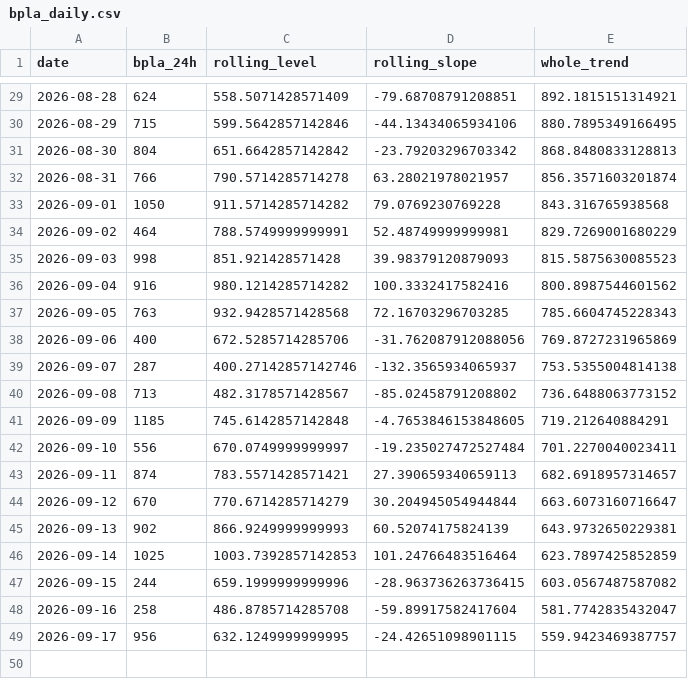
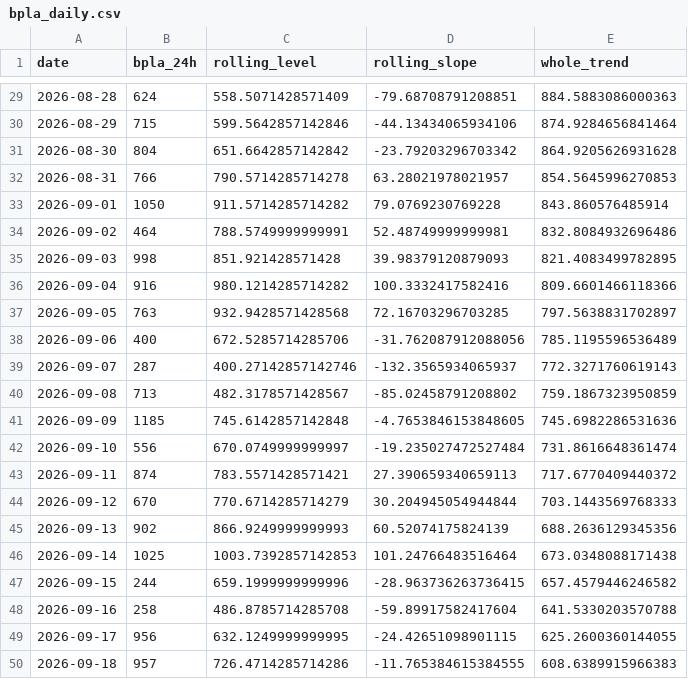
Before and after one commit to ImJustTry/bpla-mo-stats, a CSV file: data/bpla_daily.csv, drawn as a sheet; only a part is shown, gaps mark what is left out; the diff covers the shown part only.

```diff
--- a/data/bpla_daily.csv
+++ b/data/bpla_daily.csv
@@ -29,21 +29,22 @@
-2026-08-28,624,558.5071428571409,-79.68708791208851,892.1815151314921
-2026-08-29,715,599.5642857142846,-44.13434065934106,880.7895349166495
-2026-08-30,804,651.6642857142842,-23.79203296703342,868.8480833128813
-2026-08-31,766,790.5714285714278,63.28021978021957,856.3571603201874
-2026-09-01,1050,911.5714285714282,79.0769230769228,843.316765938568
-2026-09-02,464,788.5749999999991,52.48749999999981,829.7269001680229
-2026-09-03,998,851.921428571428,39.98379120879093,815.5875630085523
-2026-09-04,916,980.1214285714282,100.3332417582416,800.8987544601562
-2026-09-05,763,932.9428571428568,72.16703296703285,785.6604745228343
-2026-09-06,400,672.5285714285706,-31.762087912088056,769.8727231965869
-2026-09-07,287,400.27142857142746,-132.3565934065937,753.5355004814138
-2026-09-08,713,482.3178571428567,-85.02458791208802,736.6488063773152
-2026-09-09,1185,745.6142857142848,-4.7653846153848605,719.212640884291
-2026-09-10,556,670.0749999999997,-19.235027472527484,701.2270040023411
-2026-09-11,874,783.5571428571421,27.390659340659113,682.6918957314657
-2026-09-12,670,770.6714285714279,30.204945054944844,663.6073160716647
-2026-09-13,902,866.9249999999993,60.52074175824139,643.9732650229381
-2026-09-14,1025,1003.7392857142853,101.24766483516464,623.7897425852859
-2026-09-15,244,659.1999999999996,-28.963736263736415,603.0567487587082
-2026-09-16,258,486.8785714285708,-59.89917582417604,581.7742835432047
-2026-09-17,956,632.1249999999995,-24.42651098901115,559.9423469387757
+2026-08-28,624,558.5071428571409,-79.68708791208851,884.5883086000363
+2026-08-29,715,599.5642857142846,-44.13434065934106,874.9284656841464
+2026-08-30,804,651.6642857142842,-23.79203296703342,864.9205626931628
+2026-08-31,766,790.5714285714278,63.28021978021957,854.5645996270853
+2026-09-01,1050,911.5714285714282,79.0769230769228,843.860576485914
+2026-09-02,464,788.5749999999991,52.48749999999981,832.8084932696486
+2026-09-03,998,851.921428571428,39.98379120879093,821.4083499782895
+2026-09-04,916,980.1214285714282,100.3332417582416,809.6601466118366
+2026-09-05,763,932.9428571428568,72.16703296703285,797.5638831702897
+2026-09-06,400,672.5285714285706,-31.762087912088056,785.1195596536489
+2026-09-07,287,400.27142857142746,-132.3565934065937,772.3271760619143
+2026-09-08,713,482.3178571428567,-85.02458791208802,759.1867323950859
+2026-09-09,1185,745.6142857142848,-4.7653846153848605,745.6982286531636
+2026-09-10,556,670.0749999999997,-19.235027472527484,731.8616648361474
+2026-09-11,874,783.5571428571421,27.390659340659113,717.6770409440372
+2026-09-12,670,770.6714285714279,30.204945054944844,703.1443569768333
+2026-09-13,902,866.9249999999993,60.52074175824139,688.2636129345356
+2026-09-14,1025,1003.7392857142853,101.24766483516464,673.0348088171438
+2026-09-15,244,659.1999999999996,-28.963736263736415,657.4579446246582
+2026-09-16,258,486.8785714285708,-59.89917582417604,641.5330203570788
+2026-09-17,956,632.1249999999995,-24.42651098901115,625.2600360144055
+2026-09-18,957,726.4714285714286,-11.765384615384555,608.6389915966383
```
Also changed, not shown: 27 edited cells elsewhere in this file, 1 other file.
